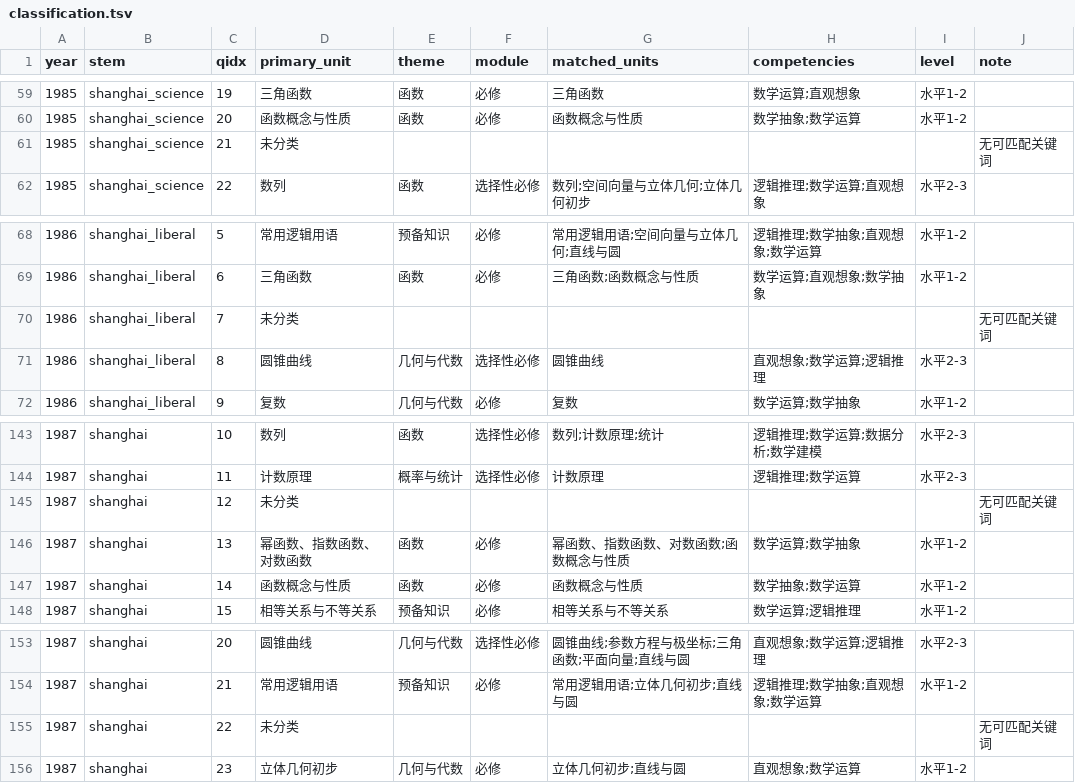
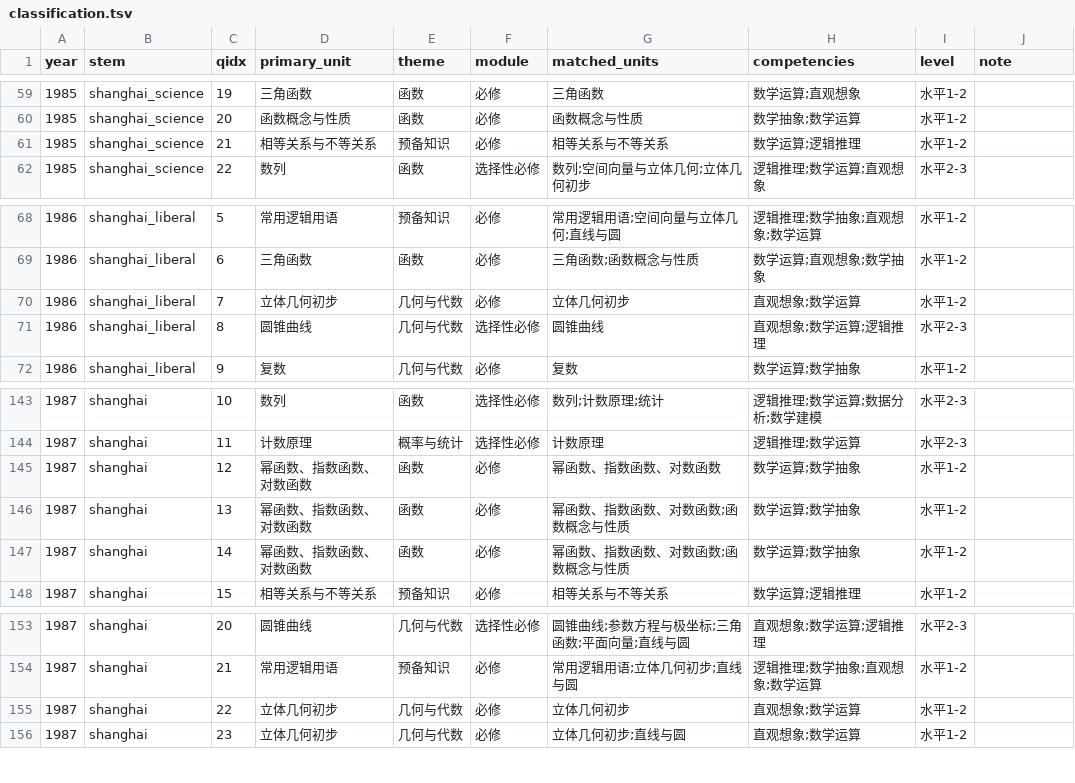
Before and after one commit to mypopydev/Gaokao-Math-Problems-Compilation, a TSV file: docs/classify/classification.tsv, drawn as a sheet; only a part is shown, gaps mark what is left out; the diff covers the shown part only.

Commit message:
feat(classify): 新增 17 个关键词，20 道未分类题全部归类
关键词经回归模拟筛选，仅 2 处改判且均为修正（幂函数题 funcprop -> elemfunc）。
未分类数 20 -> 0，主题分册由 6 册减为 5 册。

```diff
--- a/docs/classify/classification.tsv
+++ b/docs/classify/classification.tsv
@@ -60,3 +60,3 @@ year	stem	qidx	primary_unit	theme	module	matched_units	competencies	level	note
 1985	shanghai_science	20	函数概念与性质	函数	必修	函数概念与性质	数学抽象;数学运算	水平1-2	
-1985	shanghai_science	21	未分类						无可匹配关键词
+1985	shanghai_science	21	相等关系与不等关系	预备知识	必修	相等关系与不等关系	数学运算;逻辑推理	水平1-2	
 1985	shanghai_science	22	数列	函数	选择性必修	数列;空间向量与立体几何;立体几何初步	逻辑推理;数学运算;直观想象	水平2-3	
@@ -69,3 +69,3 @@ year	stem	qidx	primary_unit	theme	module	matched_units	competencies	level	note
 1986	shanghai_liberal	6	三角函数	函数	必修	三角函数;函数概念与性质	数学运算;直观想象;数学抽象	水平1-2	
-1986	shanghai_liberal	7	未分类						无可匹配关键词
+1986	shanghai_liberal	7	立体几何初步	几何与代数	必修	立体几何初步	直观想象;数学运算	水平1-2	
 1986	shanghai_liberal	8	圆锥曲线	几何与代数	选择性必修	圆锥曲线	直观想象;数学运算;逻辑推理	水平2-3	
@@ -144,5 +144,5 @@ year	stem	qidx	primary_unit	theme	module	matched_units	competencies	level	note
 1987	shanghai	11	计数原理	概率与统计	选择性必修	计数原理	逻辑推理;数学运算	水平2-3	
-1987	shanghai	12	未分类						无可匹配关键词
+1987	shanghai	12	幂函数、指数函数、对数函数	函数	必修	幂函数、指数函数、对数函数	数学运算;数学抽象	水平1-2	
 1987	shanghai	13	幂函数、指数函数、对数函数	函数	必修	幂函数、指数函数、对数函数;函数概念与性质	数学运算;数学抽象	水平1-2	
-1987	shanghai	14	函数概念与性质	函数	必修	函数概念与性质	数学抽象;数学运算	水平1-2	
+1987	shanghai	14	幂函数、指数函数、对数函数	函数	必修	幂函数、指数函数、对数函数;函数概念与性质	数学运算;数学抽象	水平1-2	
 1987	shanghai	15	相等关系与不等关系	预备知识	必修	相等关系与不等关系	数学运算;逻辑推理	水平1-2	
@@ -154,3 +154,3 @@ year	stem	qidx	primary_unit	theme	module	matched_units	competencies	level	note
 1987	shanghai	21	常用逻辑用语	预备知识	必修	常用逻辑用语;立体几何初步;直线与圆	逻辑推理;数学抽象;直观想象;数学运算	水平1-2	
-1987	shanghai	22	未分类						无可匹配关键词
+1987	shanghai	22	立体几何初步	几何与代数	必修	立体几何初步	直观想象;数学运算	水平1-2	
 1987	shanghai	23	立体几何初步	几何与代数	必修	立体几何初步;直线与圆	直观想象;数学运算	水平1-2	
```
Also changed, not shown: 122 edited cells elsewhere in this file, 3 other files.
